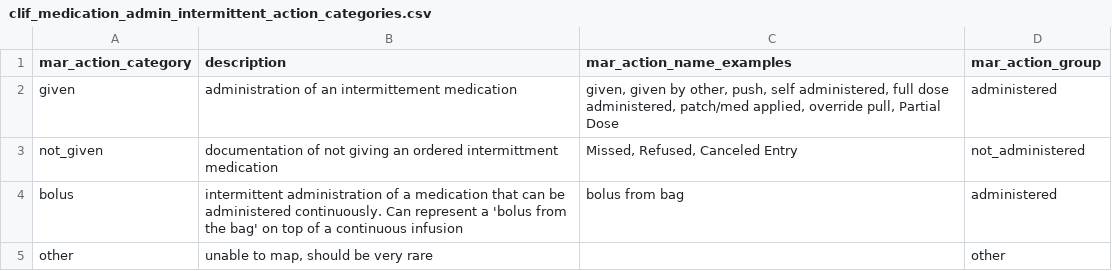
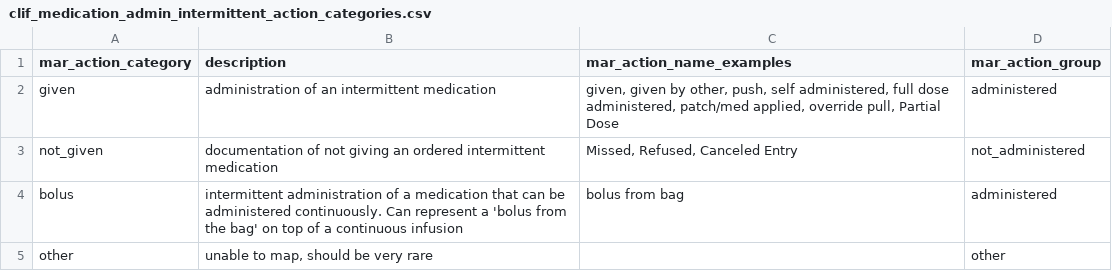
Before and after one commit to Common-Longitudinal-ICU-data-Format/CLIF, a CSV file: mCIDE/medication_admin_intermittent/clif_medication_admin_intermittent_action_categories.csv, drawn as a sheet.

```diff
--- a/mCIDE/medication_admin_intermittent/clif_medication_admin_intermittent_action_categories.csv
+++ b/mCIDE/medication_admin_intermittent/clif_medication_admin_intermittent_action_categories.csv
@@ -1,4 +1,4 @@
 mar_action_category,description,mar_action_name_examples,mar_action_group
-given,administration of an intermittement medication,"given, given by other, push, self administered, full dose administered, patch/med applied, override pull, Partial Dose","administered"
-not_given,documentation of not giving an ordered intermittment medication,"Missed, Refused, Canceled Entry","not_administered"
+given,administration of an intermittent medication,"given, given by other, push, self administered, full dose administered, patch/med applied, override pull, Partial Dose","administered"
+not_given,documentation of not giving an ordered intermittent medication,"Missed, Refused, Canceled Entry","not_administered"
 bolus,intermittent administration of a medication that can be administered continuously. Can represent a 'bolus from the bag' on top of a continuous infusion,"bolus from bag","administered"
```
Also changed, not shown: mCIDE/adt/clif_adt_location_type.csv, mCIDE/drain/clif_drain_categories.csv, 12 other files.
